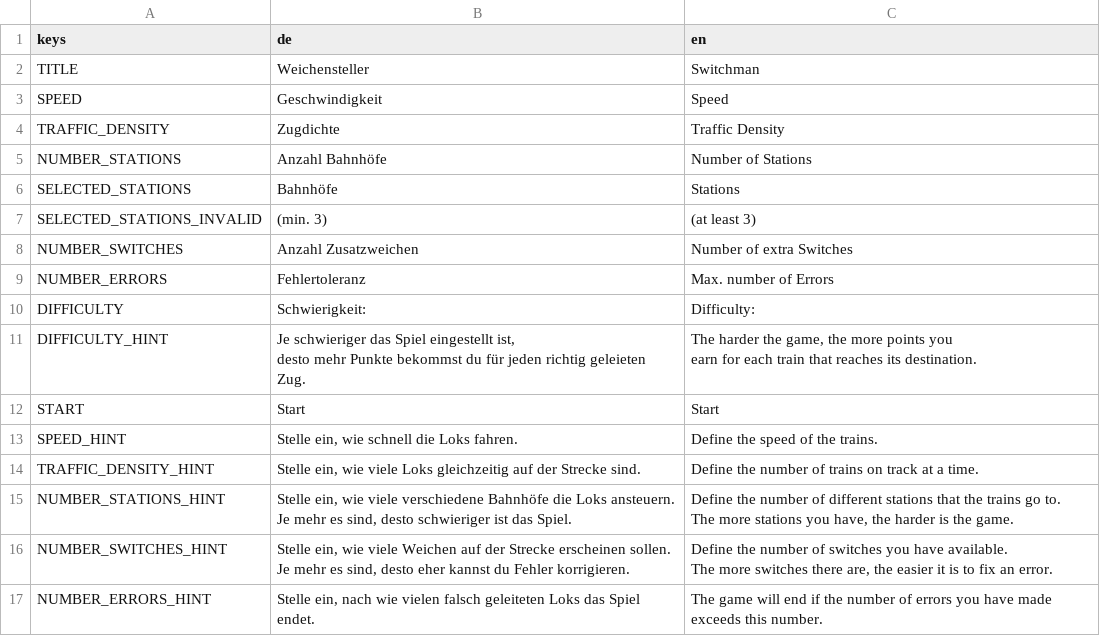
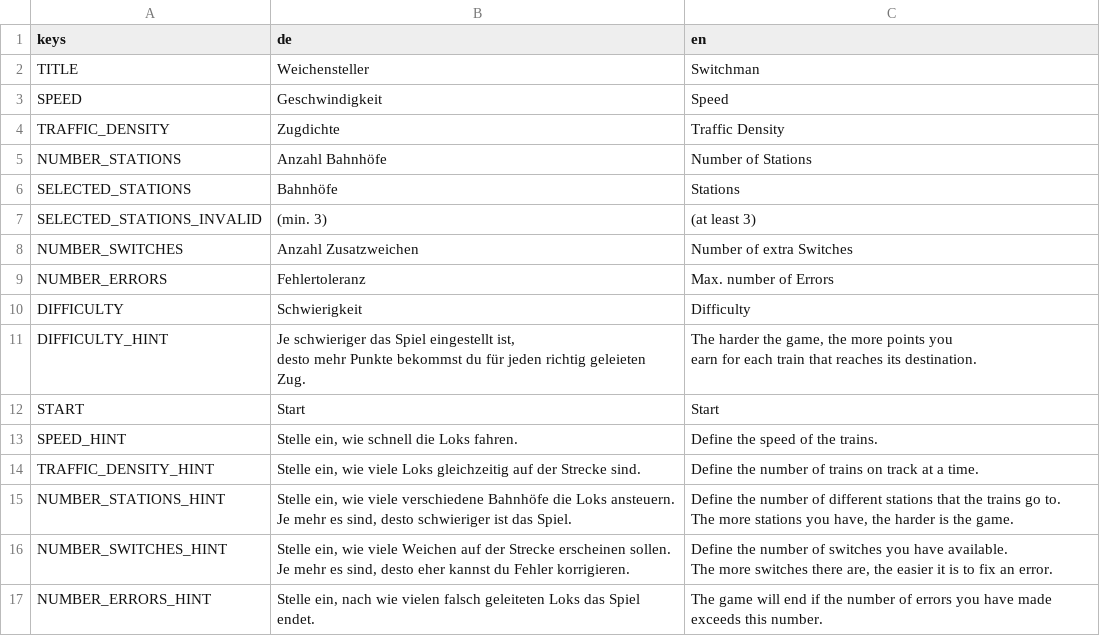
Before and after one commit to JanKoelzer/weichensteller, a CSV file: translations/difficulty_settings.csv, drawn as a sheet.

```diff
--- a/translations/difficulty_settings.csv
+++ b/translations/difficulty_settings.csv
@@ -9,3 +9,3 @@ NUMBER_SWITCHES,Anzahl Zusatzweichen,Number of extra Switches
 NUMBER_ERRORS,Fehlertoleranz,Max. number of Errors
-DIFFICULTY,Schwierigkeit:,Difficulty:
+DIFFICULTY,Schwierigkeit,Difficulty
 DIFFICULTY_HINT,"Je schwieriger das Spiel eingestellt ist,
```
Also changed, not shown: 2 other files.
